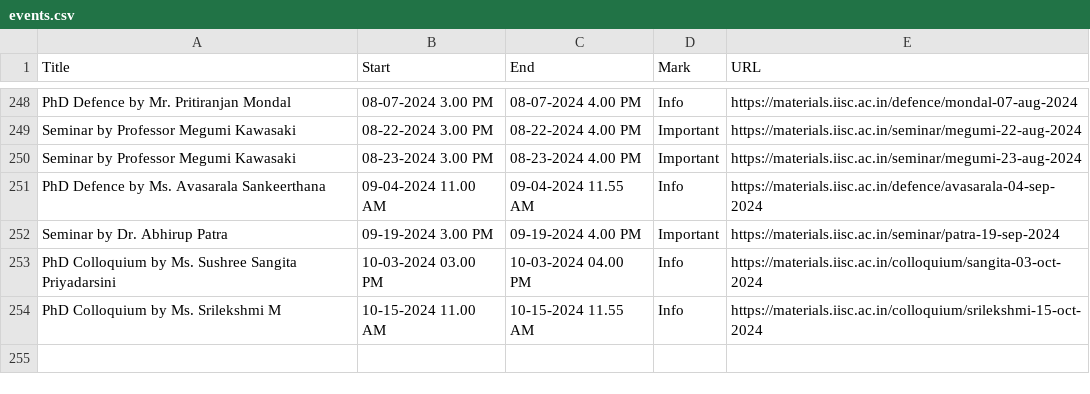
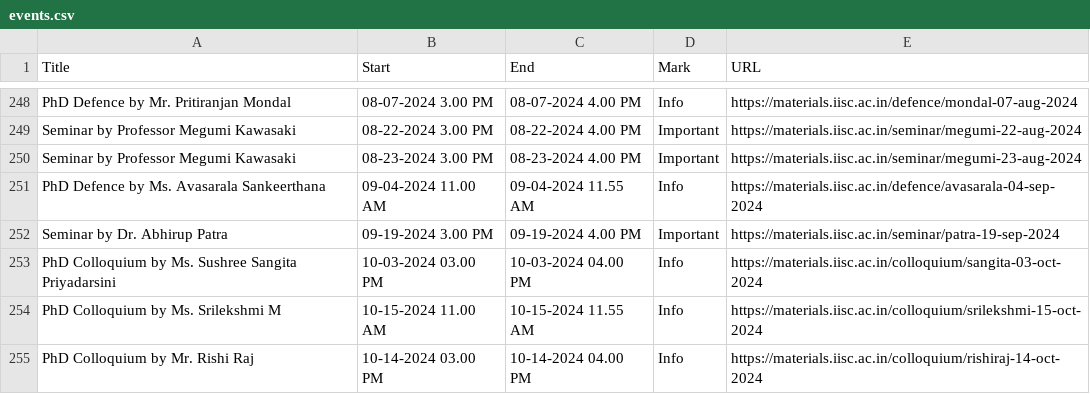
Before and after one commit to mte-iisc/materials-iisc, a CSV file: _site/events/events.csv, drawn as a sheet; only a part is shown, gaps mark what is left out; the diff names each change by its address in the sheet, - before the commit and + after, or states it on an @@ line.

```diff
--- a/_site/events/events.csv
+++ b/_site/events/events.csv
+row 255: PhD Colloquium by Mr. Rishi Raj | 10-14-2024 03.00 PM | 10-14-2024 04.00 PM | Info | https://materials.iisc.ac.in/colloquium/rishiraj-14-oct-2024
```
Also changed, not shown: events/events.csv, 12 other files.
